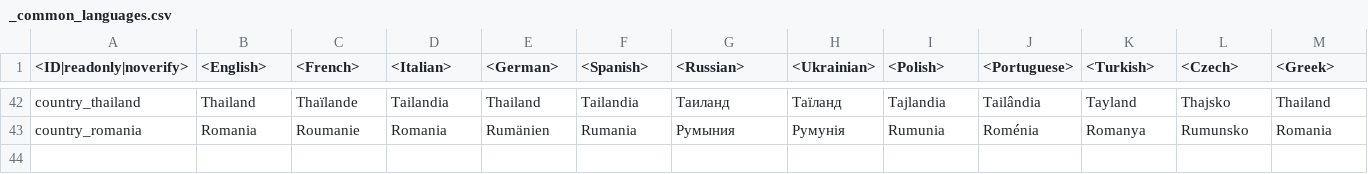
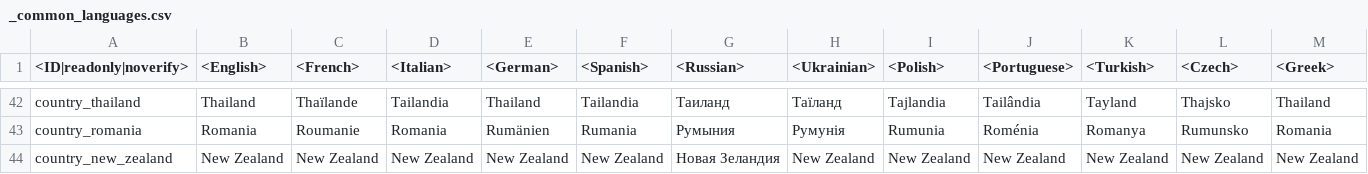
Before and after one commit to gszabi99/War-Thunder-Mobile-Datamine, a CSV file: lang.vromfs.bin_u/lang/_common_languages.csv, drawn as a sheet; only a part is shown, gaps mark what is left out; rows hold the shown columns only; the diff names each change by its address in the sheet, - before the commit and + after, or states it on an @@ line.

```diff
--- a/lang.vromfs.bin_u/lang/_common_languages.csv
+++ b/lang.vromfs.bin_u/lang/_common_languages.csv
+row 44: country_new_zealand | New Zealand | New Zealand | New Zealand | New Zealand | New Zealand | Новая Зеландия | New Zealand | New Zealand | New Zealand | New Zealand | New Zealand | New Zealand
```
Also changed, not shown: lang.vromfs.bin_u/lang/units_weaponry.csv, 6 other files.
